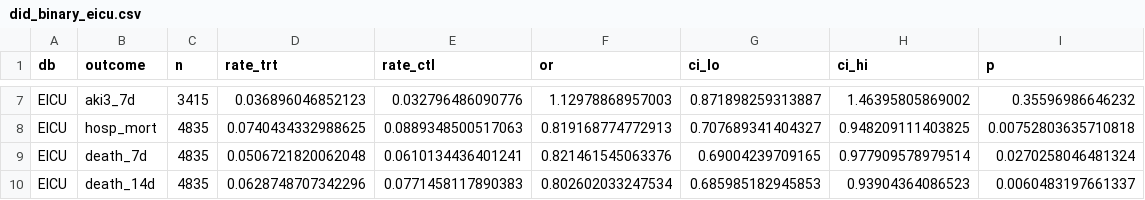
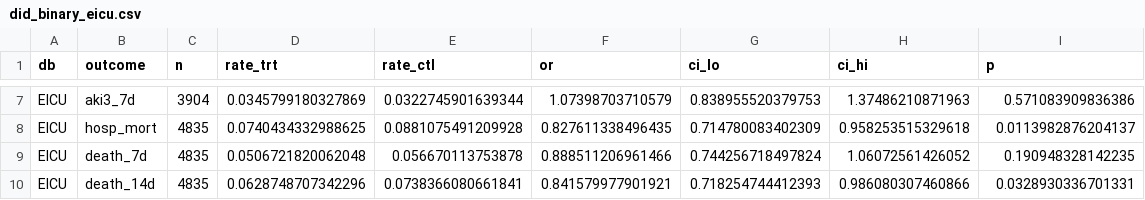
Before and after one commit to Su-informatics-lab/mg_aki, a CSV file: results/did_binary_eicu.csv, drawn as a sheet; only a part is shown, gaps mark what is left out; the diff covers the shown part only.

```diff
--- a/results/did_binary_eicu.csv
+++ b/results/did_binary_eicu.csv
@@ -7,4 +7,4 @@
-"EICU","aki3_7d",3415,0.036896046852123,0.032796486090776,1.12978868957003,0.871898259313887,1.46395805869002,0.35596986646232
-"EICU","hosp_mort",4835,0.0740434332988625,0.0889348500517063,0.819168774772913,0.707689341404327,0.948209111403825,0.00752803635710818
-"EICU","death_7d",4835,0.0506721820062048,0.0610134436401241,0.821461545063376,0.69004239709165,0.977909578979514,0.0270258046481324
-"EICU","death_14d",4835,0.0628748707342296,0.0771458117890383,0.802602033247534,0.685985182945853,0.93904364086523,0.0060483197661337
+"EICU","aki3_7d",3904,0.0345799180327869,0.0322745901639344,1.07398703710579,0.838955520379753,1.37486210871963,0.571083909836386
+"EICU","hosp_mort",4835,0.0740434332988625,0.0881075491209928,0.827611338496435,0.714780083402309,0.958253515329618,0.0113982876204137
+"EICU","death_7d",4835,0.0506721820062048,0.056670113753878,0.888511206961466,0.744256718497824,1.06072561426052,0.190948328142235
+"EICU","death_14d",4835,0.0628748707342296,0.0738366080661841,0.841579977901921,0.718254744412393,0.986080307460866,0.0328930336701331
```
Also changed, not shown: 35 edited cells elsewhere in this file, results/did_binary_mimic.csv, results/did_riskset_eicu.csv, 17 other files.
